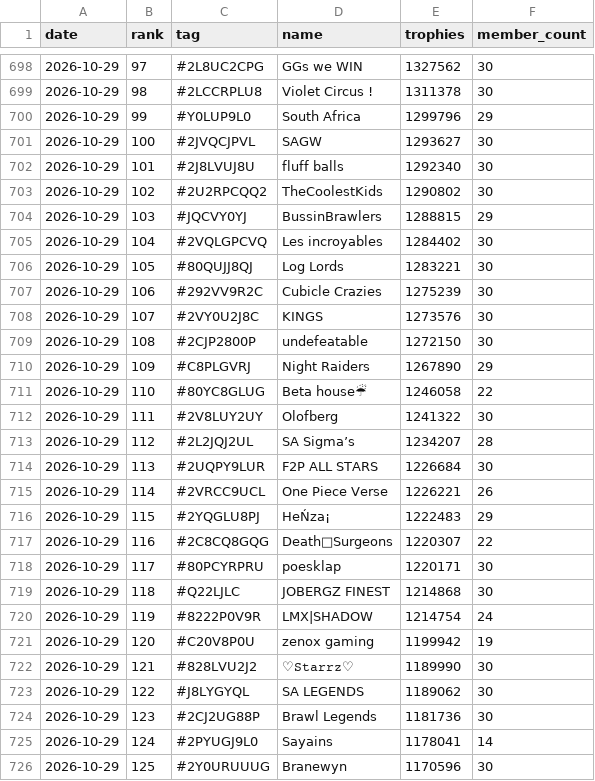
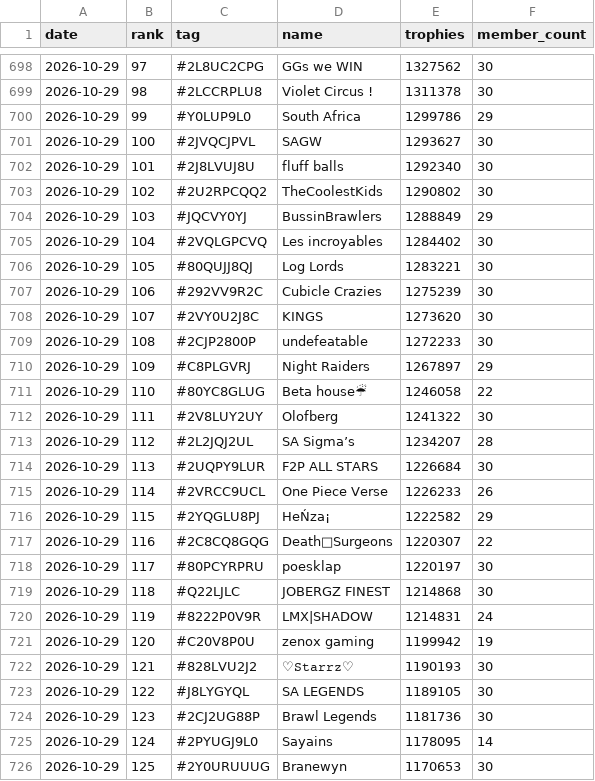
Before and after one commit to LTY-Gaming/Leaderboard, a CSV file: za_clubs.csv, drawn as a sheet; only a part is shown, gaps mark what is left out; the diff covers the shown part only; the diff names each change by its address in the sheet, - before the commit and + after, or states it on an @@ line.

```diff
--- a/za_clubs.csv
+++ b/za_clubs.csv
-E700 (trophies): 1299796
+E700 (trophies): 1299786
-E704 (trophies): 1288815
+E704 (trophies): 1288849
-E708 (trophies): 1273576
+E708 (trophies): 1273620
-E709 (trophies): 1272150
+E709 (trophies): 1272233
-E710 (trophies): 1267890
+E710 (trophies): 1267897
-E715 (trophies): 1226221
+E715 (trophies): 1226233
-E716 (trophies): 1222483
+E716 (trophies): 1222582
-E718 (trophies): 1220171
+E718 (trophies): 1220197
-E720 (trophies): 1214754
+E720 (trophies): 1214831
-E722 (trophies): 1189990
+E722 (trophies): 1190193
-E723 (trophies): 1189062
+E723 (trophies): 1189105
-E725 (trophies): 1178041
+E725 (trophies): 1178095
-E726 (trophies): 1170596
+E726 (trophies): 1170653
```
Also changed, not shown: 160 edited cells elsewhere in this file, club_daily.csv, za_players.csv.
